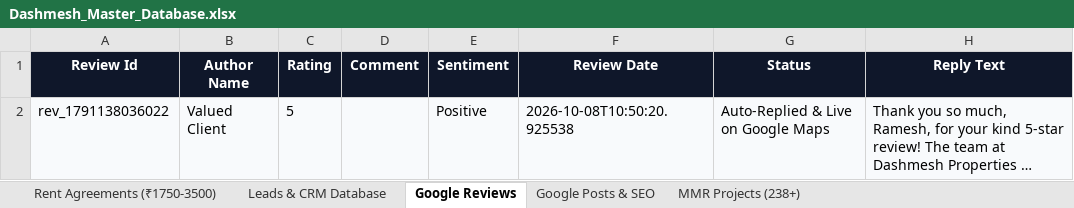
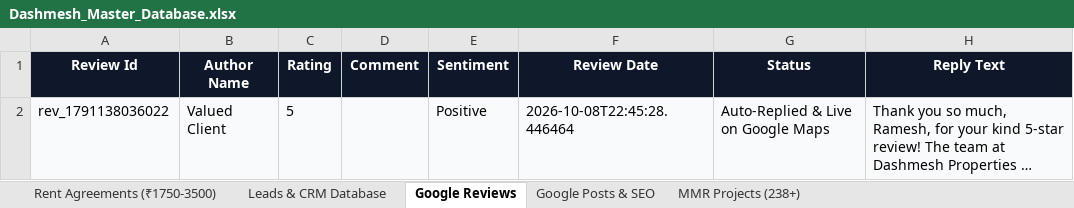
Before and after one commit to satnamsinghvohra20-art/Google-Auto-AI-work-, an Excel workbook: data/Dashmesh_Master_Database.xlsx, sheet Google Reviews, drawn as a sheet; only a part is shown; long unchanged cells end in …; values as stored, in another font and other column widths than the file's, no borders; the diff names each change by its address in the sheet, - before the commit and + after, or states it on an @@ line.

```diff
--- a/data/Dashmesh_Master_Database.xlsx (sheet Google Reviews)
+++ b/data/Dashmesh_Master_Database.xlsx (sheet Google Reviews)
-F2 (Review Date): 2026-10-08T10:50:20.925538
+F2 (Review Date): 2026-10-08T22:45:28.446464
```
Also changed, not shown: sheet Leads & CRM Database, sheet Google Posts & SEO, 9 other files.
